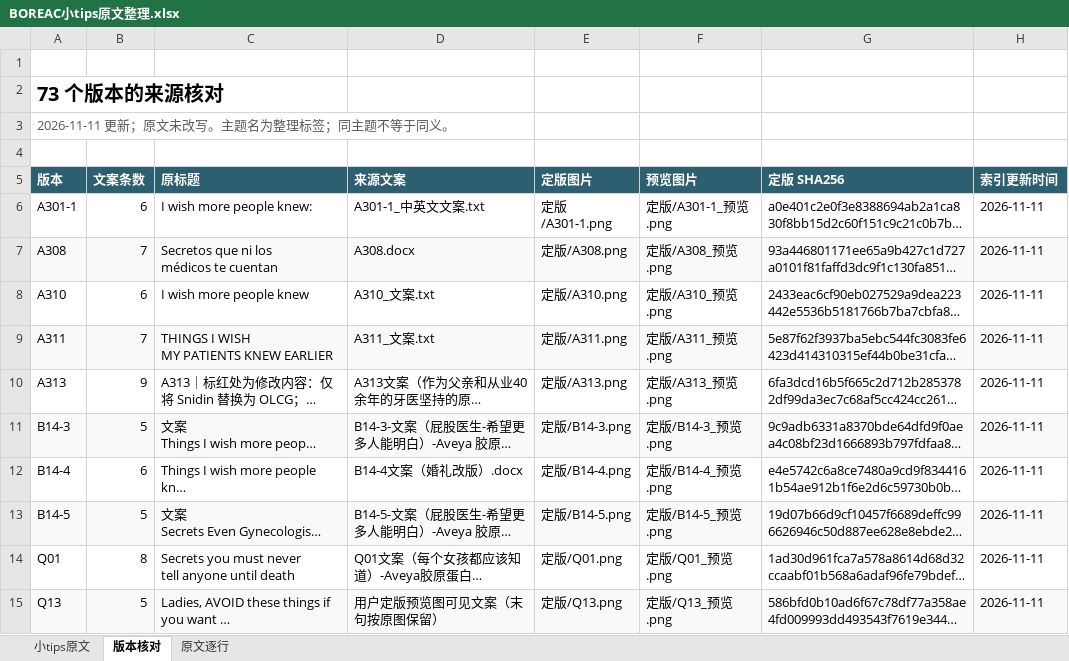
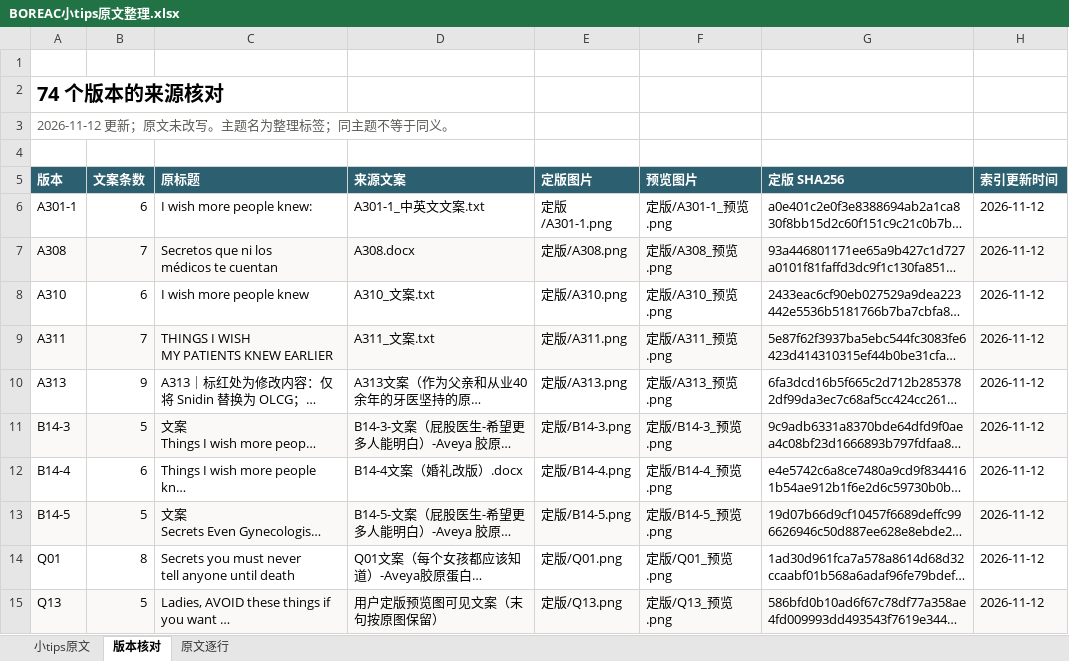
Before and after one commit to ZHENGss7401/subtitle-resource-library, an Excel workbook: tips/BOREAC小tips原文整理.xlsx, sheet 版本核对, drawn as a sheet; only a part is shown; long unchanged cells end in …; values as stored, in another font and other column widths than the file's, no borders; table styles not drawn; the diff covers the shown part only; the diff names each change by its address in the sheet, - before the commit and + after, or states it on an @@ line.

```diff
--- a/tips/BOREAC小tips原文整理.xlsx (sheet 版本核对)
+++ b/tips/BOREAC小tips原文整理.xlsx (sheet 版本核对)
-A2 (版本): 73 个版本的来源核对
+A2 (版本): 74 个版本的来源核对
-A3 (版本): 2026-11-11 更新；原文未改写。主题名为整理标签；同主题不等于同义。
+A3 (版本): 2026-11-12 更新；原文未改写。主题名为整理标签；同主题不等于同义。
-H6:H15 (索引更新时间): 2026-11-11
+H6:H15 (索引更新时间): 2026-11-12
```
Also changed, not shown: 1 added row and 63 edited cells elsewhere in this sheet, sheet 原文逐行, sheet 小tips原文, 13 other files.
